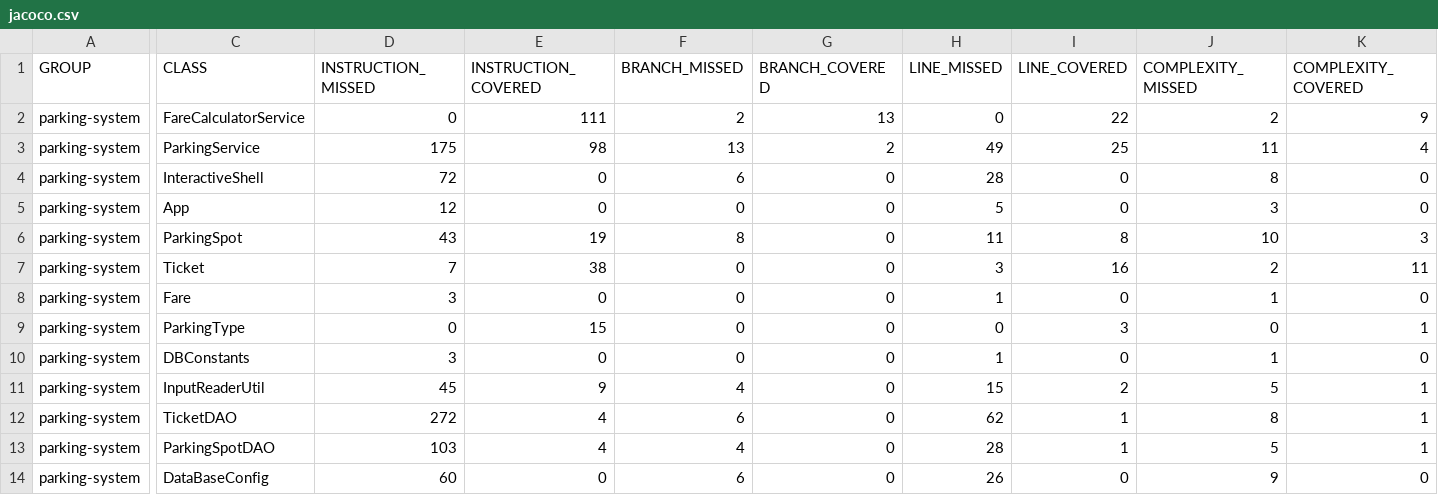
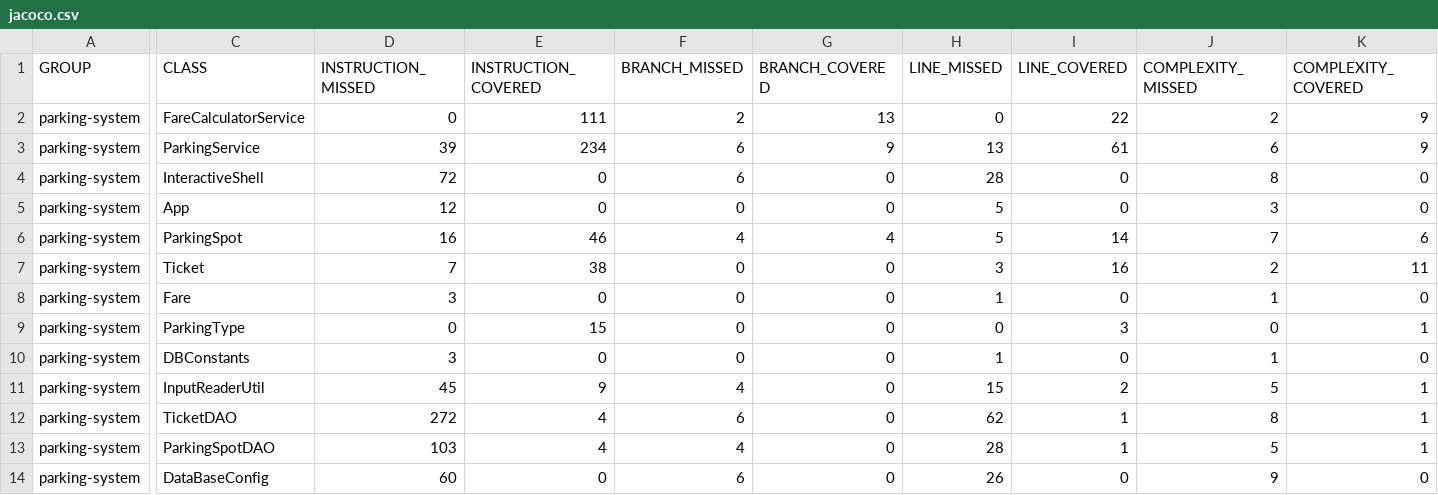
Before and after one commit to Scud-P/Escudie-Pierre-tester-Java, a CSV file: target/site/jacoco/jacoco.csv, drawn as a sheet; only a part is shown, gaps mark what is left out; the diff covers the shown part only; the diff names each change by its address in the sheet, - before the commit and + after, or states it on an @@ line.

```diff
--- a/target/site/jacoco/jacoco.csv
+++ b/target/site/jacoco/jacoco.csv
-D3 (INSTRUCTION_MISSED): 175
+D3 (INSTRUCTION_MISSED): 39
-E3 (INSTRUCTION_COVERED): 98
+E3 (INSTRUCTION_COVERED): 234
-F3 (BRANCH_MISSED): 13
+F3 (BRANCH_MISSED): 6
-G3 (BRANCH_COVERED): 2
+G3 (BRANCH_COVERED): 9
-H3 (LINE_MISSED): 49
+H3 (LINE_MISSED): 13
-I3 (LINE_COVERED): 25
+I3 (LINE_COVERED): 61
-J3 (COMPLEXITY_MISSED): 11
+J3 (COMPLEXITY_MISSED): 6
-K3 (COMPLEXITY_COVERED): 4
+K3 (COMPLEXITY_COVERED): 9
-D6 (INSTRUCTION_MISSED): 43
+D6 (INSTRUCTION_MISSED): 16
-E6 (INSTRUCTION_COVERED): 19
+E6 (INSTRUCTION_COVERED): 46
-F6 (BRANCH_MISSED): 8
+F6 (BRANCH_MISSED): 4
-G6 (BRANCH_COVERED): 0
+G6 (BRANCH_COVERED): 4
-H6 (LINE_MISSED): 11
+H6 (LINE_MISSED): 5
-I6 (LINE_COVERED): 8
+I6 (LINE_COVERED): 14
-J6 (COMPLEXITY_MISSED): 10
+J6 (COMPLEXITY_MISSED): 7
-K6 (COMPLEXITY_COVERED): 3
+K6 (COMPLEXITY_COVERED): 6
```
Also changed, not shown: 4 edited cells elsewhere in this file, 19 other files.
